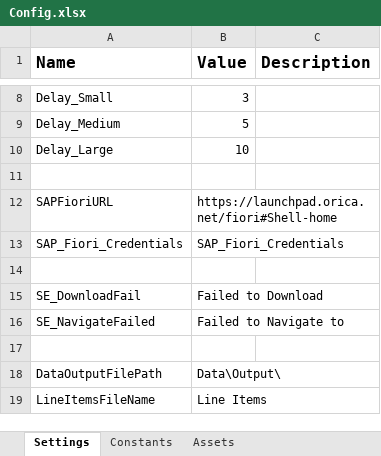
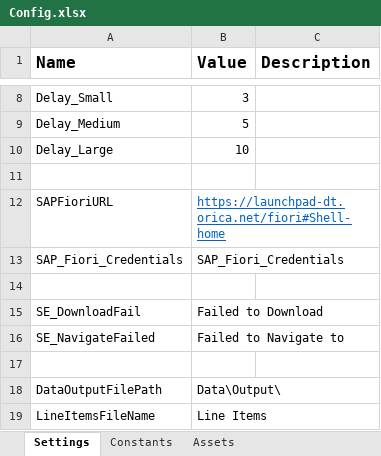
Before and after one commit to Orica-4S/Capybara_Fin009_OutputReport, an Excel workbook: Data/Config.xlsx, sheet Settings, drawn as a sheet; only a part is shown, gaps mark what is left out; values as stored, in another font and other column widths than the file's, no borders; the diff names each change by its address in the sheet, - before the commit and + after, or states it on an @@ line.

```diff
--- a/Data/Config.xlsx (sheet Settings)
+++ b/Data/Config.xlsx (sheet Settings)
-B12 (Value): https://launchpad.orica.net/fiori#Shell-home
+B12 (Value): https://launchpad-dt.orica.net/fiori#Shell-home
@@ B12 underline: off → on, text colour: black → #0563C1 @@
```
Also changed, not shown: sheet Constants, 27 other files.
